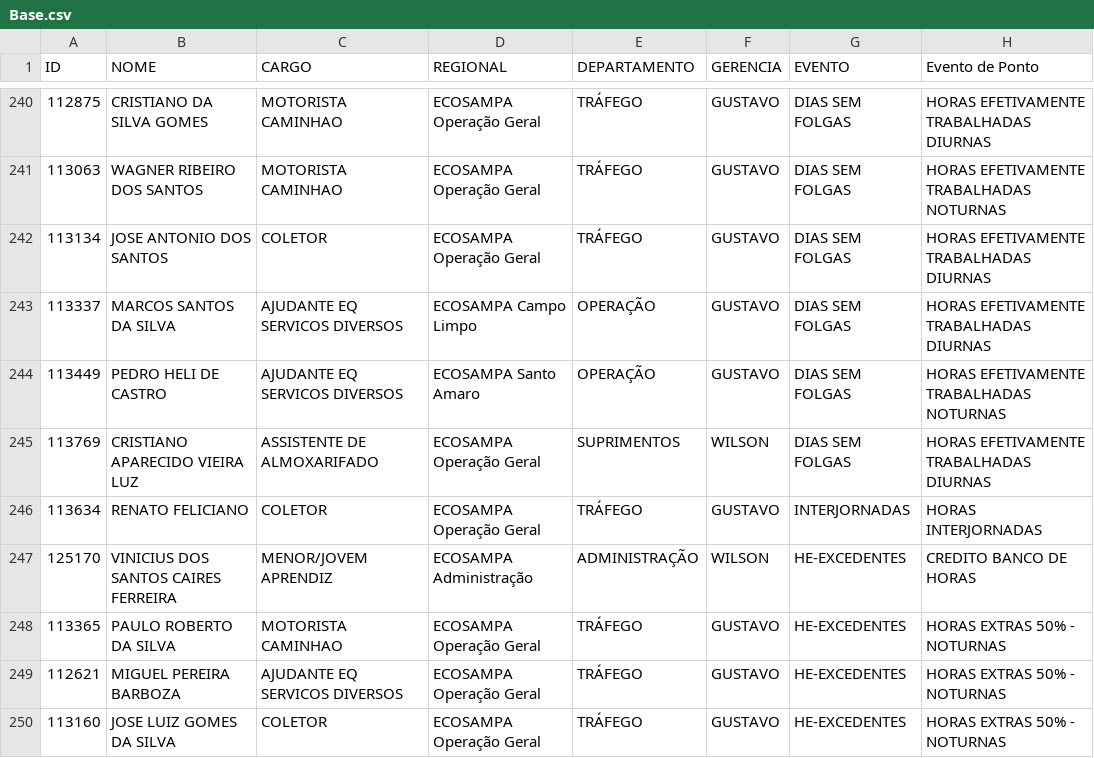
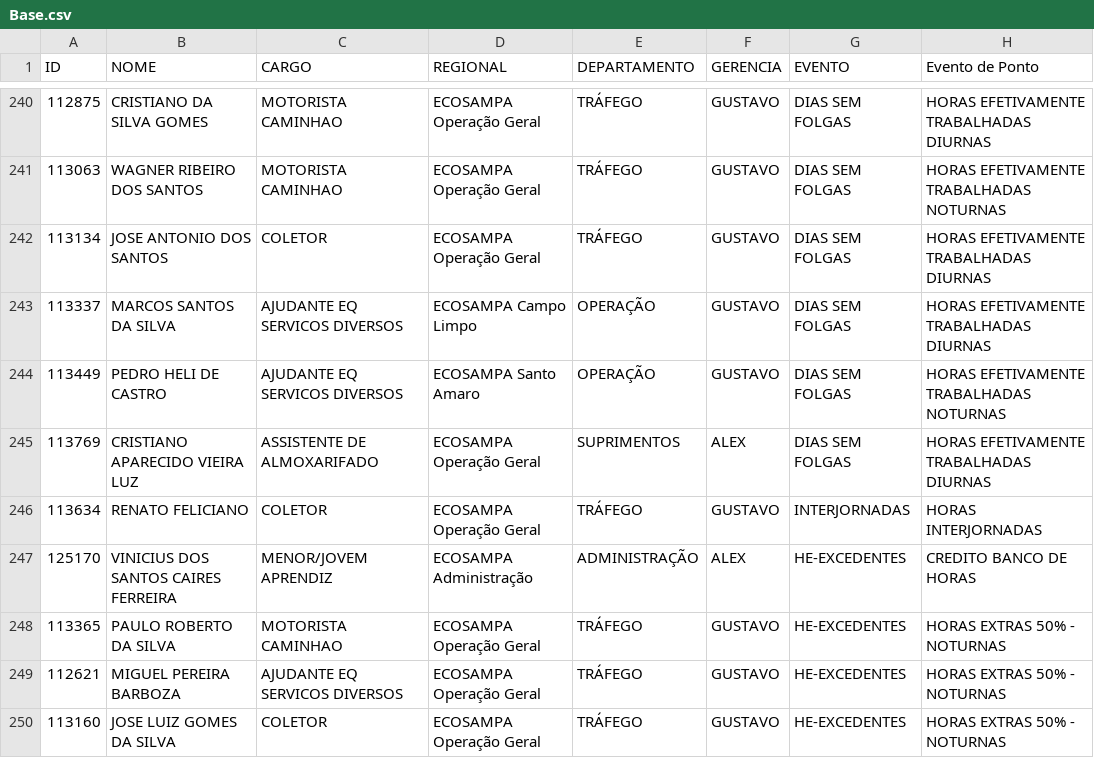
Before and after one commit to Guerreiro015/ALURA2023, a CSV file: SITE EVENTOS CSV/Base.csv, drawn as a sheet; only a part is shown, gaps mark what is left out; the diff covers the shown part only; the diff names each change by its address in the sheet, - before the commit and + after, or states it on an @@ line.

```diff
--- a/SITE EVENTOS CSV/Base.csv
+++ b/SITE EVENTOS CSV/Base.csv
-F245 (GERENCIA): WILSON
+F245 (GERENCIA): ALEX
-F247 (GERENCIA): WILSON
+F247 (GERENCIA): ALEX
```
Also changed, not shown: 14 edited cells elsewhere in this file, SITE EVENTOS CSV/BH_GERAL.csv, 3 other files.
